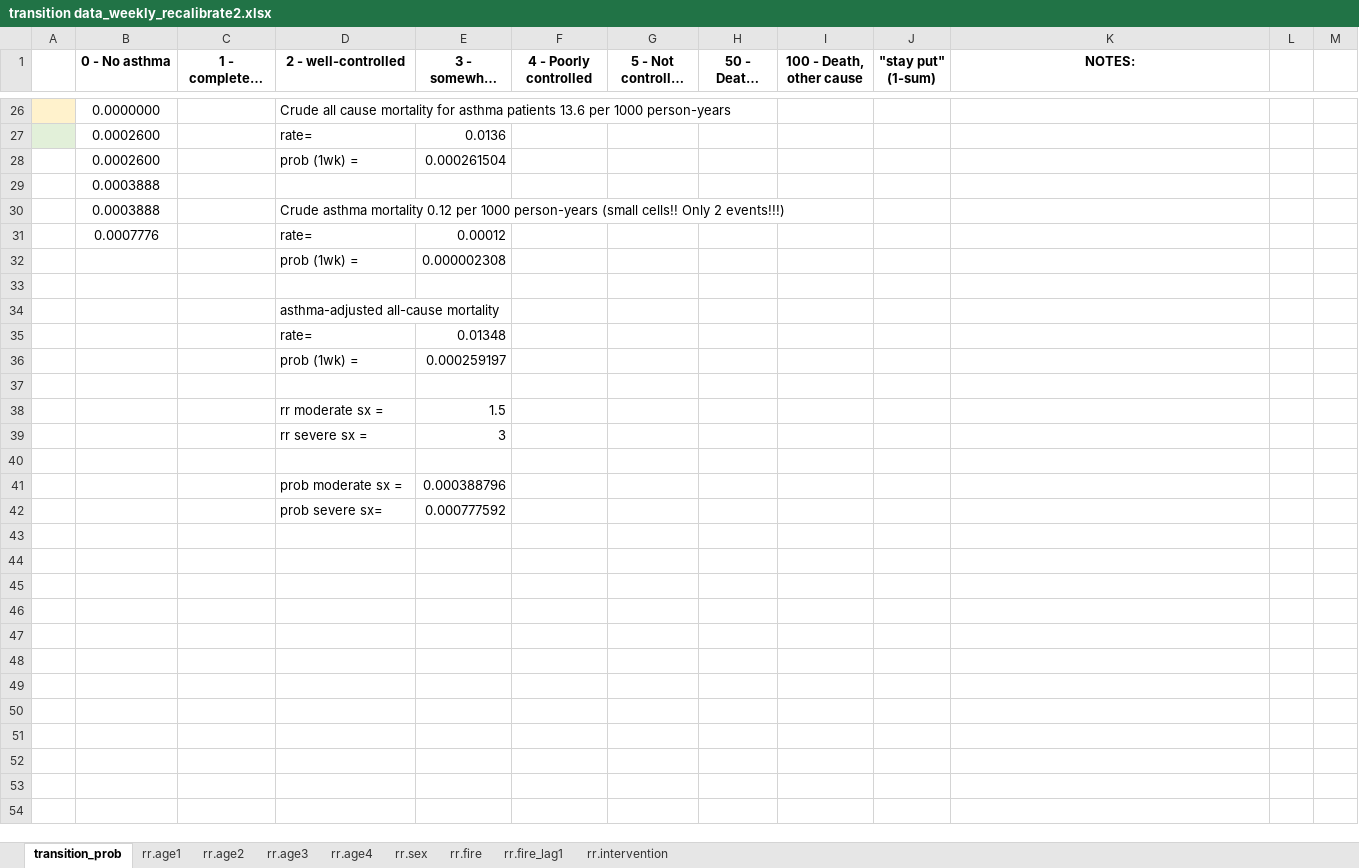
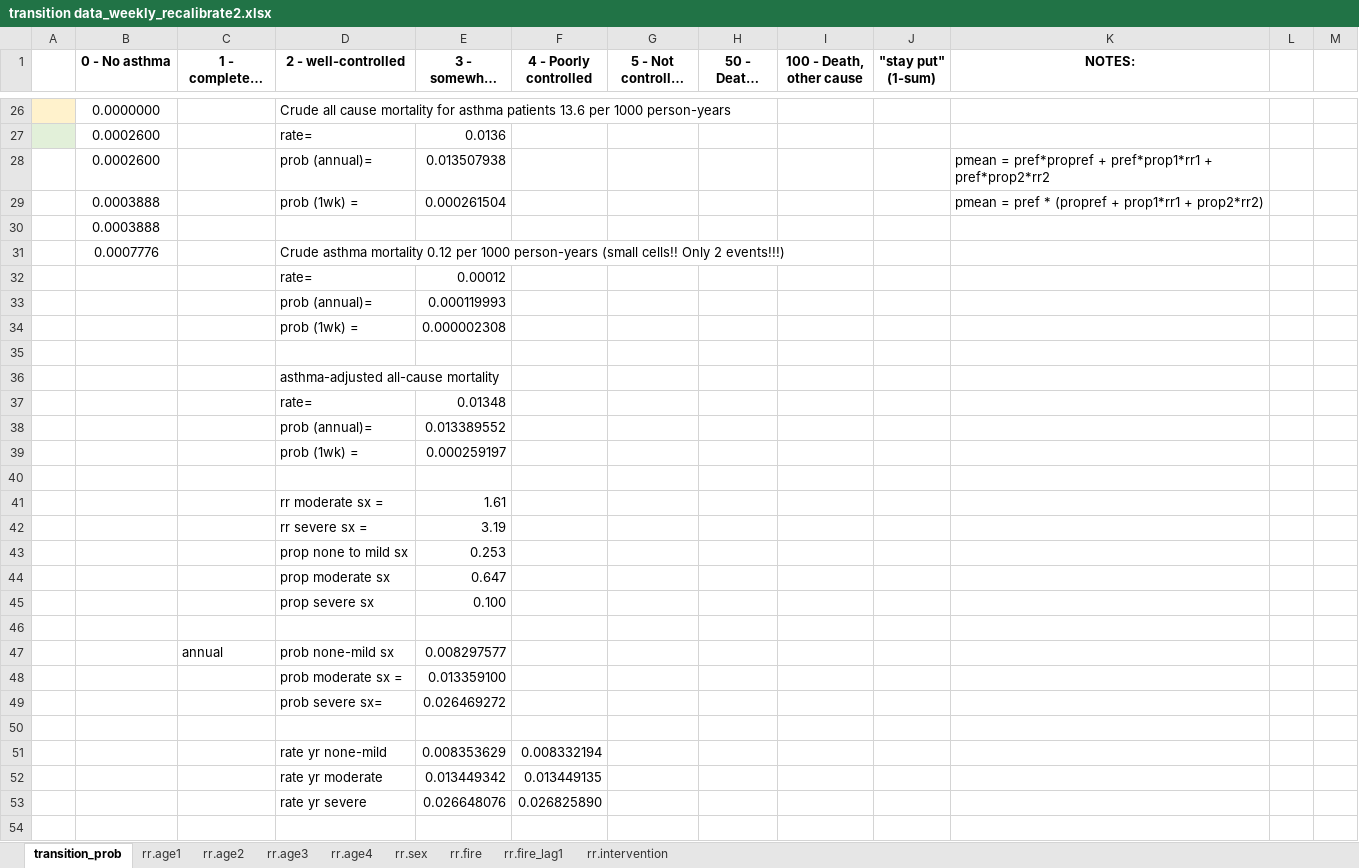
Before and after one commit to sigalm/Climate-Health, an Excel workbook: Data/Asthma/Transition probabilities/transition data_weekly_recalibrate2.xlsx, sheet transition_prob, drawn as a sheet; only a part is shown, gaps mark what is left out; long unchanged cells end in …; values as stored, in another font and other column widths than the file's, no borders; charts and pictures not drawn; removed rows and columns are numbered as before the commit, all else as after; the diff covers the shown part only; the diff names each change by its address in the sheet, - before the commit and + after, or states it on an @@ line.

Commit message:
Updated data inputs and fixed bugs.

```diff
--- a/Data/Asthma/Transition probabilities/transition data_weekly_recalibrate2.xlsx (sheet transition_prob)
+++ b/Data/Asthma/Transition probabilities/transition data_weekly_recalibrate2.xlsx (sheet transition_prob)
-row 28:  | 0.0002600 |  | prob (1wk) = | 0.000261504
+row 28:  | 0.0002600 |  | prob (annual)= | 0.013507938 |  |  |  |  |  | pmean = pref*propref + pref*prop1*rr1 + pref*prop2*rr2
+row 29:  | 0.0003888 |  | prob (1wk) = | 0.000261504 |  |  |  |  |  | pmean = pref * (propref + prop1*rr1 + prop2*rr2)
-B31 (0 - No asthma): 0.0003888
+B31 (0 - No asthma): 0.0007776
-B32 (0 - No asthma): 0.0007776
+B32 (0 - No asthma): (empty)
+row 33:  |  |  | prob (annual)= | 0.000119993
+row 38:  |  |  | prob (annual)= | 0.013389552
-E41 (3 - somewhat controlled): 1.5
+E41 (3 - somewhat controlled): 1.61
-E42 (3 - somewhat controlled): 3
+E42 (3 - somewhat controlled): 3.19
+row 43:  |  |  | prop none to mild sx | 0.253
+row 44:  |  |  | prop moderate sx | 0.647
+row 45:  |  |  | prop severe sx | 0.100
+row 47:  |  | annual | prob none-mild sx | 0.008297577
+row 48:  |  |  | prob moderate sx = | 0.013359100
+row 49:  |  |  | prob severe sx= | 0.026469272
-row 50:  |  |  | prob moderate sx = | 0.000388796
+row 50: (empty)
+row 51:  |  |  | rate yr none-mild | 0.008353629 | 0.008332194
+row 52:  |  |  | rate yr moderate | 0.013449342 | 0.013449135
+row 53:  |  |  | rate yr severe | 0.026648076 | 0.026825890
-row 54:  |  |  | prob severe sx= | 0.000777592
+row 54: (empty)
```
Also changed, not shown: 7 added rows and 13 edited cells elsewhere in this sheet, sheet rr.age4, formulas that keep their value, 21 other files.
